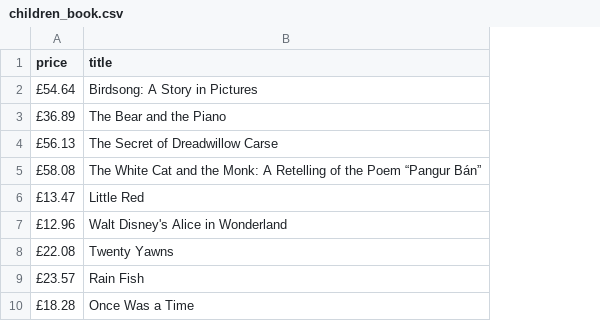
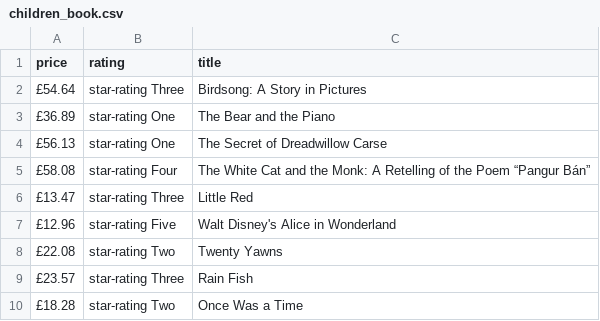
Before and after one commit to ahmadzfaiz/scrapy-web-scraping, a CSV file: books.toscrape.com/output/children_book.csv, drawn as a sheet; only a part is shown; the diff names each change by its address in the sheet, - before the commit and + after, or states it on an @@ line.

Commit message:
Complete books.toscrape.com project

```diff
--- a/books.toscrape.com/output/children_book.csv
+++ b/books.toscrape.com/output/children_book.csv
+column B (rating), rows 2-10: star-rating Three | star-rating One | star-rating One | star-rating Four | star-rating Three | star-rating Five | star-rating Two | star-rating Three | star-rating Two
```
Also changed, not shown: books.toscrape.com/output/art_book.csv, books.toscrape.com/output/fantasy_book.csv, 12 other files.
